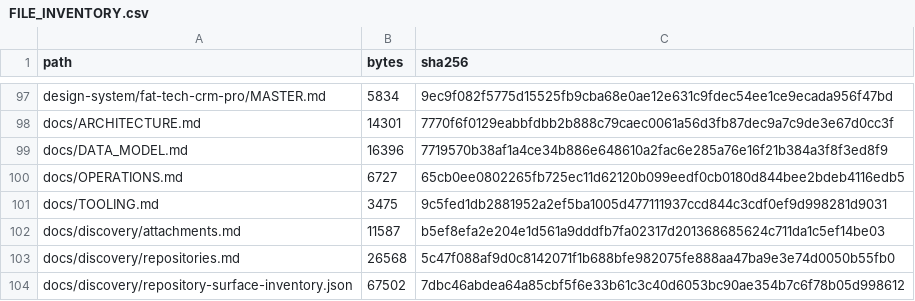
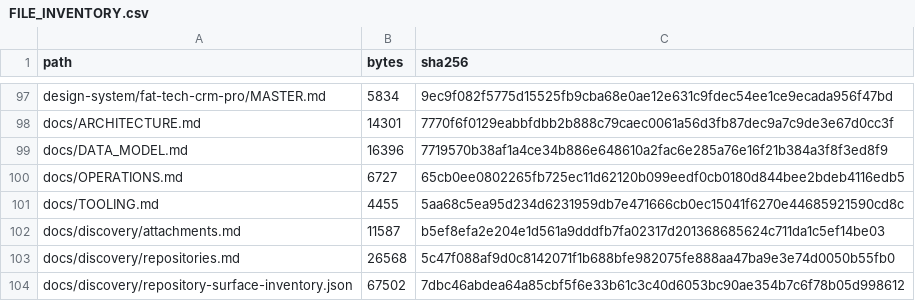
Before and after one commit to ShunWalChin/FATTechCRMPro, a CSV file: docs/FILE_INVENTORY.csv, drawn as a sheet; only a part is shown, gaps mark what is left out.

```diff
--- a/docs/FILE_INVENTORY.csv
+++ b/docs/FILE_INVENTORY.csv
@@ -100,3 +100,3 @@ docs/DATA_MODEL.md,16396,7719570b38af1a4ce34b886e648610a2fac6e285a76e16f21b384a3
 docs/OPERATIONS.md,6727,65cb0ee0802265fb725ec11d62120b099eedf0cb0180d844bee2bdeb4116edb5
-docs/TOOLING.md,3475,9c5fed1db2881952a2ef5ba1005d477111937ccd844c3cdf0ef9d998281d9031
+docs/TOOLING.md,4455,5aa68c5ea95d234d6231959db7e471666cb0ec15041f6270e44685921590cd8c
 docs/discovery/attachments.md,11587,b5ef8efa2e204e1d561a9dddfb7fa02317d201368685624c711da1c5ef14be03
```
Also changed, not shown: 1 other file.
